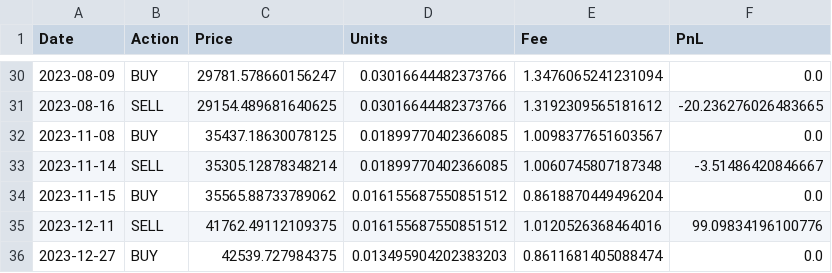
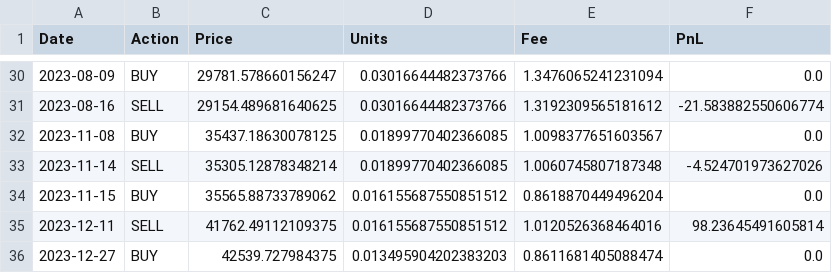
Before and after one commit to Zylus08/Satoshi_Flow, a CSV file: reports/walk_forward_trades.csv, drawn as a sheet; only a part is shown, gaps mark what is left out; the diff covers the shown part only.

```diff
--- a/reports/walk_forward_trades.csv
+++ b/reports/walk_forward_trades.csv
@@ -30,7 +30,7 @@ Date,Action,Price,Units,Fee,PnL
 2023-08-09,BUY,29781.578660156247,0.03016644482373766,1.3476065241231094,0.0
-2023-08-16,SELL,29154.489681640625,0.03016644482373766,1.3192309565181612,-20.236276026483665
+2023-08-16,SELL,29154.489681640625,0.03016644482373766,1.3192309565181612,-21.583882550606774
 2023-11-08,BUY,35437.18630078125,0.01899770402366085,1.0098377651603567,0.0
-2023-11-14,SELL,35305.12878348214,0.01899770402366085,1.0060745807187348,-3.51486420846667
+2023-11-14,SELL,35305.12878348214,0.01899770402366085,1.0060745807187348,-4.524701973627026
 2023-11-15,BUY,35565.88733789062,0.016155687550851512,0.8618870449496204,0.0
-2023-12-11,SELL,41762.49112109375,0.016155687550851512,1.0120526368464016,99.09834196100776
+2023-12-11,SELL,41762.49112109375,0.016155687550851512,1.0120526368464016,98.23645491605814
 2023-12-27,BUY,42539.727984375,0.013495904202383203,0.8611681405088474,0.0
```
Also changed, not shown: 14 edited cells elsewhere in this file, 8 other files.
